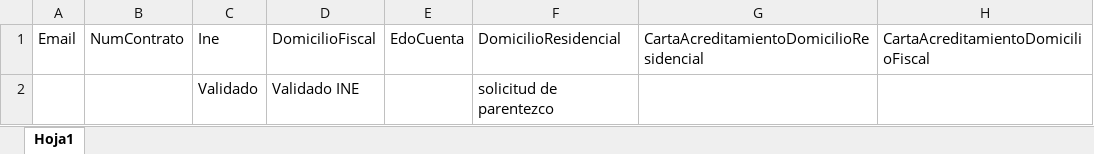
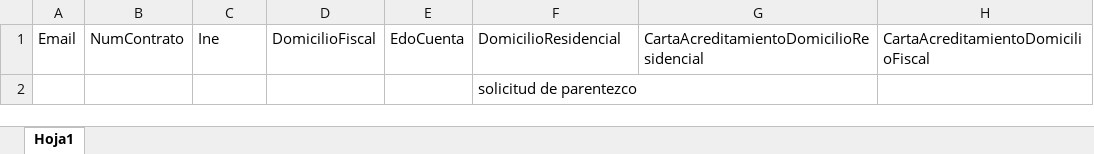
Before and after one commit to LuisMargro/ArchivaldoBot, an Excel workbook: Data/log.xlsx, sheet Hoja1, drawn as a sheet; values as stored, in another font and other column widths than the file's, no borders; removed rows and columns are numbered as before the commit, all else as after; the diff names each change by its address in the sheet, - before the commit and + after, or states it on an @@ line.

```diff
--- a/Data/log.xlsx (sheet Hoja1)
+++ b/Data/log.xlsx (sheet Hoja1)
-row 2:  |  | Validado | Validado INE |  | solicitud de parentezco
+row 2:  |  |  |  |  | solicitud de parentezco
```
Also changed, not shown: Data/Config.xlsx, 15 other files.
